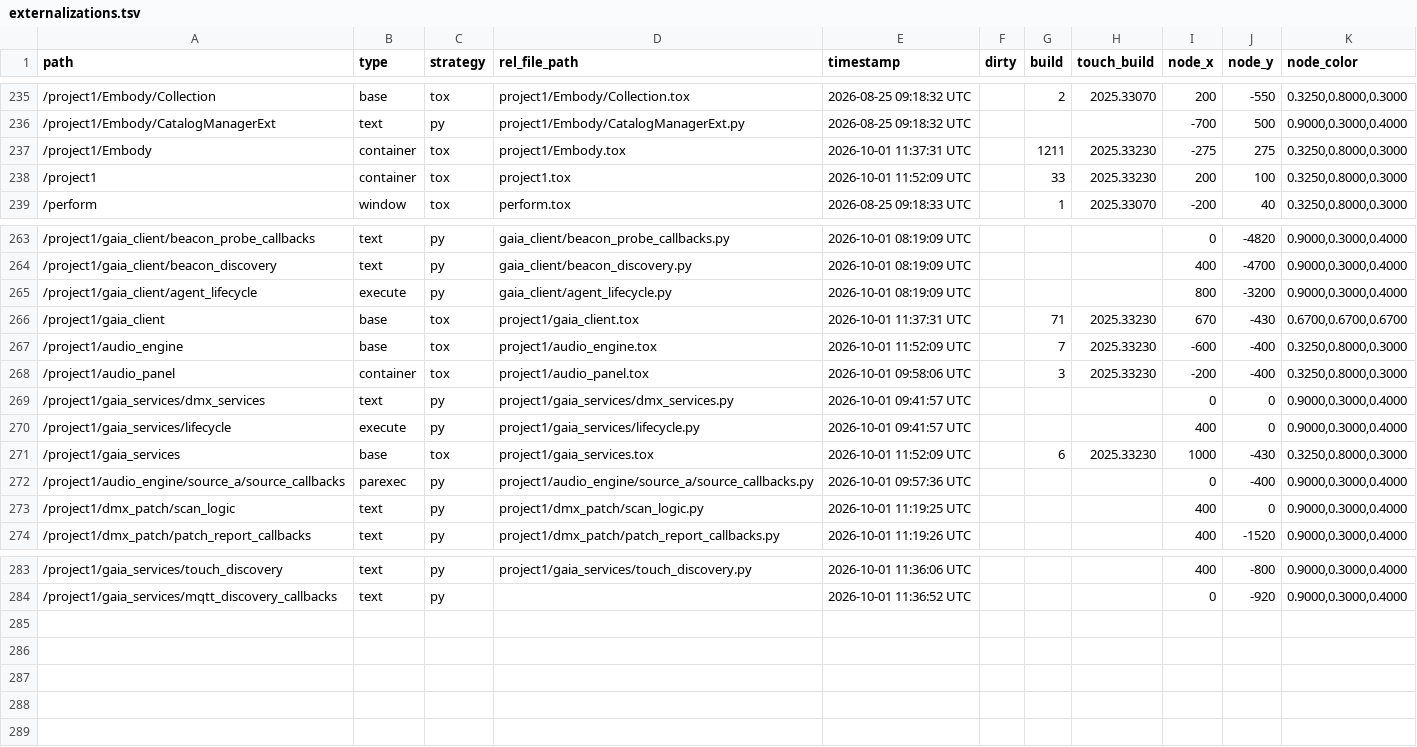
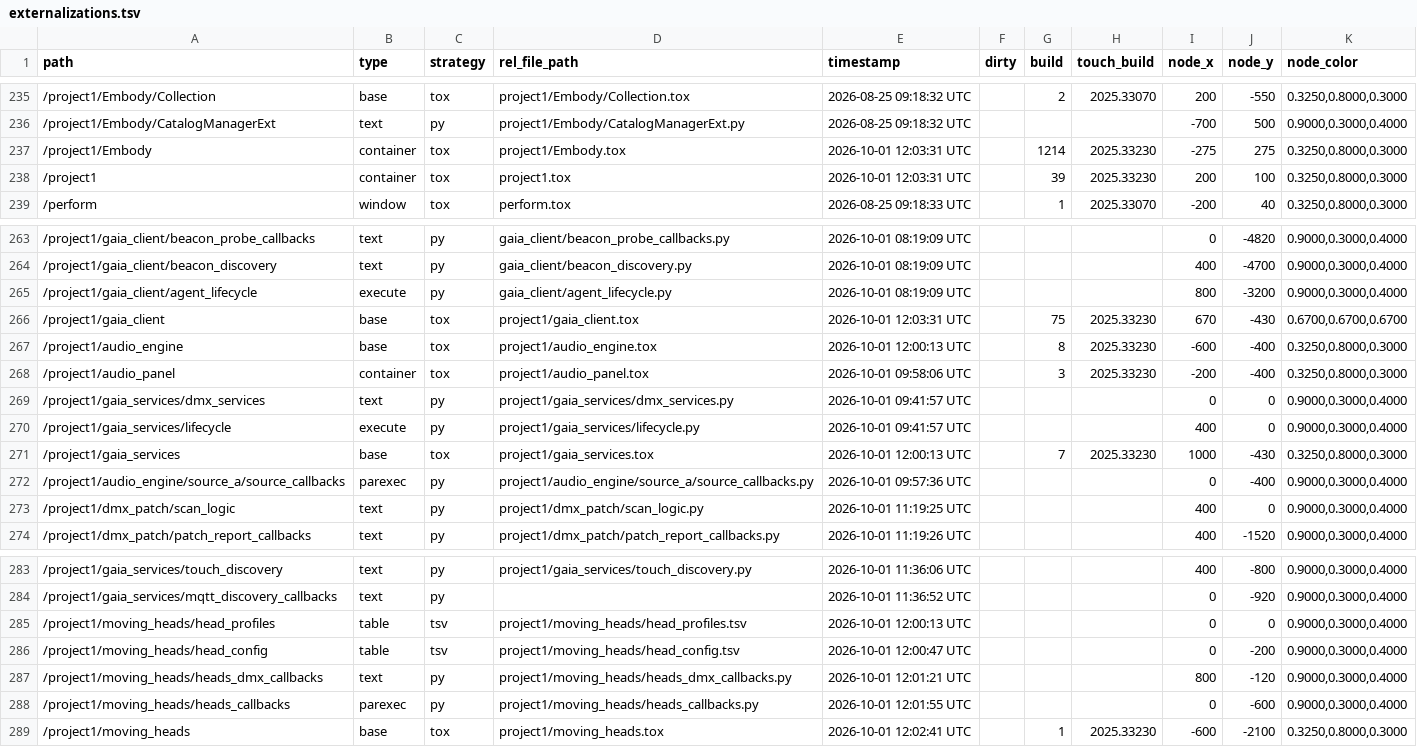
Before and after one commit to vsvisualsubstance-source/TD4DMX, a TSV file: project1/externalizations.tsv, drawn as a sheet; only a part is shown, gaps mark what is left out.

```diff
--- a/project1/externalizations.tsv
+++ b/project1/externalizations.tsv
@@ -236,4 +236,4 @@ path	type	strategy	rel_file_path	timestamp	dirty	build	touch_build	node_x	node_y
 /project1/Embody/CatalogManagerExt	text	py	project1/Embody/CatalogManagerExt.py	2026-08-25 09:18:32 UTC				-700	500	0.9000,0.3000,0.4000
-/project1/Embody	container	tox	project1/Embody.tox	2026-10-01 11:37:31 UTC		1211	2025.33230	-275	275	0.3250,0.8000,0.3000
-/project1	container	tox	project1.tox	2026-10-01 11:52:09 UTC		33	2025.33230	200	100	0.3250,0.8000,0.3000
+/project1/Embody	container	tox	project1/Embody.tox	2026-10-01 12:03:31 UTC		1214	2025.33230	-275	275	0.3250,0.8000,0.3000
+/project1	container	tox	project1.tox	2026-10-01 12:03:31 UTC		39	2025.33230	200	100	0.3250,0.8000,0.3000
 /perform	window	tox	perform.tox	2026-08-25 09:18:33 UTC		1	2025.33070	-200	40	0.3250,0.8000,0.3000
@@ -265,4 +265,4 @@ path	type	strategy	rel_file_path	timestamp	dirty	build	touch_build	node_x	node_y
 /project1/gaia_client/agent_lifecycle	execute	py	gaia_client/agent_lifecycle.py	2026-10-01 08:19:09 UTC				800	-3200	0.9000,0.3000,0.4000
-/project1/gaia_client	base	tox	project1/gaia_client.tox	2026-10-01 11:37:31 UTC		71	2025.33230	670	-430	0.6700,0.6700,0.6700
-/project1/audio_engine	base	tox	project1/audio_engine.tox	2026-10-01 11:52:09 UTC		7	2025.33230	-600	-400	0.3250,0.8000,0.3000
+/project1/gaia_client	base	tox	project1/gaia_client.tox	2026-10-01 12:03:31 UTC		75	2025.33230	670	-430	0.6700,0.6700,0.6700
+/project1/audio_engine	base	tox	project1/audio_engine.tox	2026-10-01 12:00:13 UTC		8	2025.33230	-600	-400	0.3250,0.8000,0.3000
 /project1/audio_panel	container	tox	project1/audio_panel.tox	2026-10-01 09:58:06 UTC		3	2025.33230	-200	-400	0.3250,0.8000,0.3000
@@ -270,3 +270,3 @@ path	type	strategy	rel_file_path	timestamp	dirty	build	touch_build	node_x	node_y
 /project1/gaia_services/lifecycle	execute	py	project1/gaia_services/lifecycle.py	2026-10-01 09:41:57 UTC				400	0	0.9000,0.3000,0.4000
-/project1/gaia_services	base	tox	project1/gaia_services.tox	2026-10-01 11:52:09 UTC		6	2025.33230	1000	-430	0.3250,0.8000,0.3000
+/project1/gaia_services	base	tox	project1/gaia_services.tox	2026-10-01 12:00:13 UTC		7	2025.33230	1000	-430	0.3250,0.8000,0.3000
 /project1/audio_engine/source_a/source_callbacks	parexec	py	project1/audio_engine/source_a/source_callbacks.py	2026-10-01 09:57:36 UTC				0	-400	0.9000,0.3000,0.4000
@@ -284 +284,6 @@ path	type	strategy	rel_file_path	timestamp	dirty	build	touch_build	node_x	node_y
 /project1/gaia_services/mqtt_discovery_callbacks	text	py		2026-10-01 11:36:52 UTC				0	-920	0.9000,0.3000,0.4000
+/project1/moving_heads/head_profiles	table	tsv	project1/moving_heads/head_profiles.tsv	2026-10-01 12:00:13 UTC				0	0	0.9000,0.3000,0.4000
+/project1/moving_heads/head_config	table	tsv	project1/moving_heads/head_config.tsv	2026-10-01 12:00:47 UTC				0	-200	0.9000,0.3000,0.4000
+/project1/moving_heads/heads_dmx_callbacks	text	py	project1/moving_heads/heads_dmx_callbacks.py	2026-10-01 12:01:21 UTC				800	-120	0.9000,0.3000,0.4000
+/project1/moving_heads/heads_callbacks	parexec	py	project1/moving_heads/heads_callbacks.py	2026-10-01 12:01:55 UTC				0	-600	0.9000,0.3000,0.4000
+/project1/moving_heads	base	tox	project1/moving_heads.tox	2026-10-01 12:02:41 UTC		1	2025.33230	-600	-2100	0.3250,0.8000,0.3000
```
Also changed, not shown: 9 other files.
